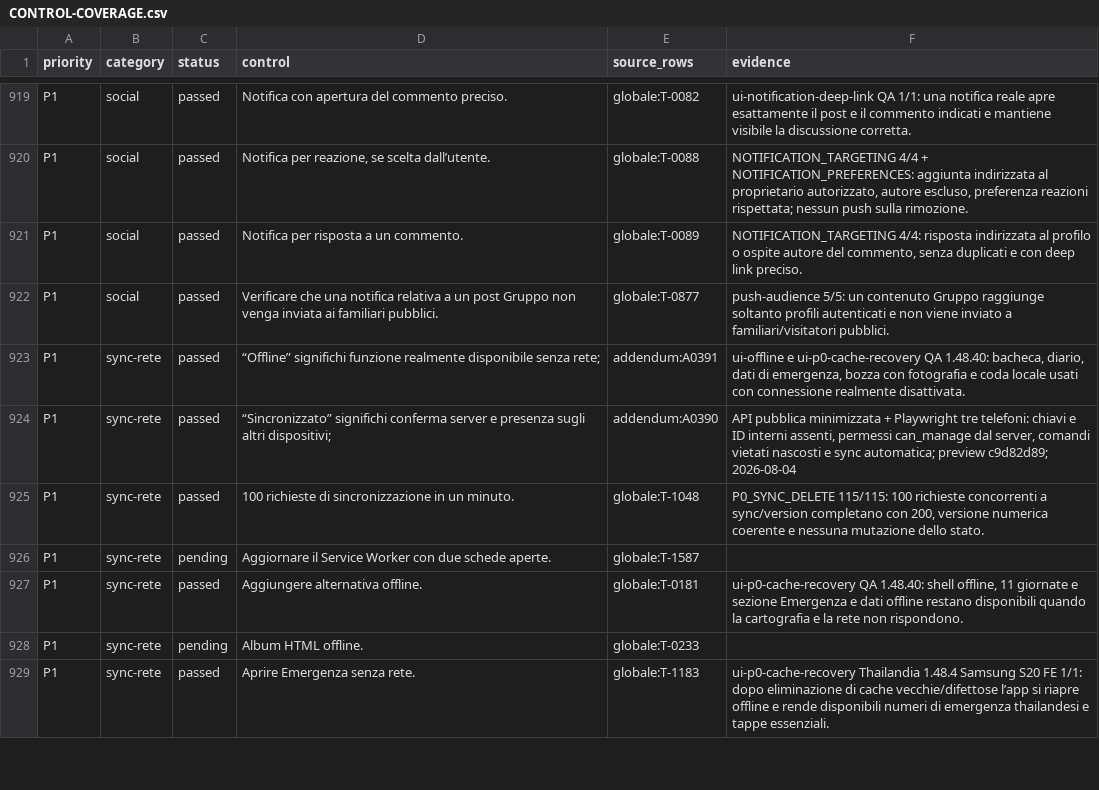
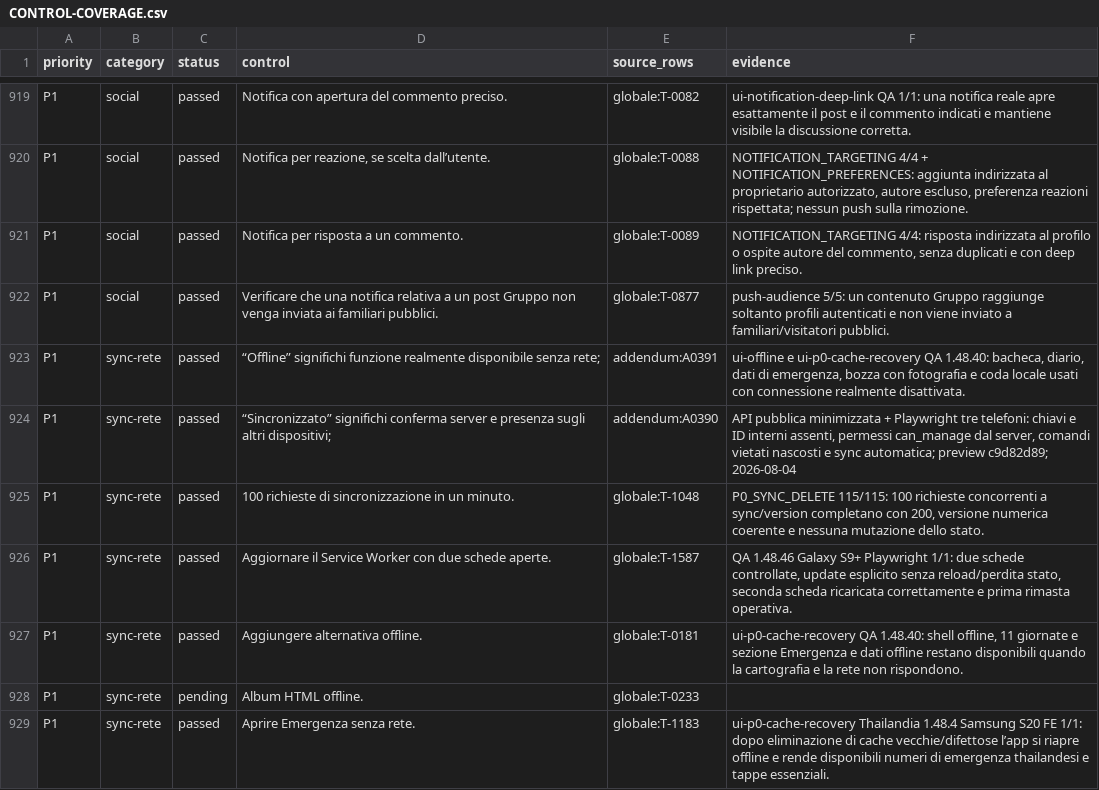
Before and after one commit to andreacivi80/viaggio-in-india, a CSV file: docs/CONTROL-COVERAGE.csv, drawn as a sheet; only a part is shown, gaps mark what is left out.

```diff
--- a/docs/CONTROL-COVERAGE.csv
+++ b/docs/CONTROL-COVERAGE.csv
@@ -925,3 +925,3 @@ P1,sync-rete,passed,“Sincronizzato” significhi conferma server e presenza su
 P1,sync-rete,passed,100 richieste di sincronizzazione in un minuto.,globale:T-1048,"P0_SYNC_DELETE 115/115: 100 richieste concorrenti a sync/version completano con 200, versione numerica coerente e nessuna mutazione dello stato."
-P1,sync-rete,pending,Aggiornare il Service Worker con due schede aperte.,globale:T-1587,
+P1,sync-rete,passed,Aggiornare il Service Worker con due schede aperte.,globale:T-1587,"QA 1.48.46 Galaxy S9+ Playwright 1/1: due schede controllate, update esplicito senza reload/perdita stato, seconda scheda ricaricata correttamente e prima rimasta operativa."
 P1,sync-rete,passed,Aggiungere alternativa offline.,globale:T-0181,"ui-p0-cache-recovery QA 1.48.40: shell offline, 11 giornate e sezione Emergenza e dati offline restano disponibili quando la cartografia e la rete non rispondono."
```
Also changed, not shown: 2 other files.
